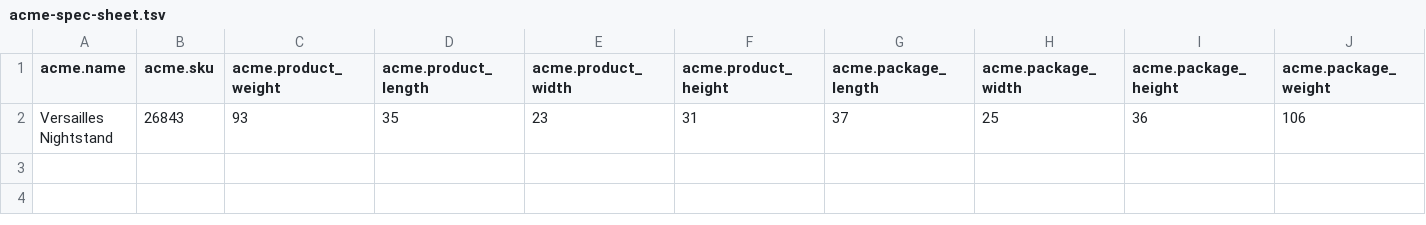
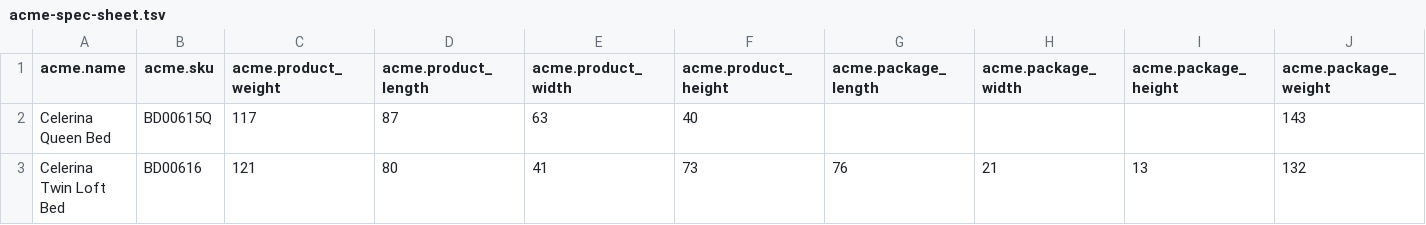
Before and after one commit to maxmnovick/product-generator, a TSV file: Data/acme-spec-sheet.tsv, drawn as a sheet; only a part is shown; removed rows and columns are numbered as before the commit, all else as after; rows hold the shown columns only; the diff names each change by its address in the sheet, - before the commit and + after, or states it on an @@ line.

Commit message:
enabled generate bundle vrnt for loft bed

```diff
--- a/Data/acme-spec-sheet.tsv
+++ b/Data/acme-spec-sheet.tsv
-row 2: Versailles Nightstand | 26843 | 93 | 35 | 23 | 31 | 37 | 25 | 36 | 106
+row 2: Celerina Queen Bed | BD00615Q | 117 | 87 | 63 | 40 |  |  |  | 143
+row 3: Celerina Twin Loft Bed | BD00616 | 121 | 80 | 41 | 73 | 76 | 21 | 13 | 132
```
Also changed, not shown: Data/acme-image-sheet.tsv, 8 other files.
